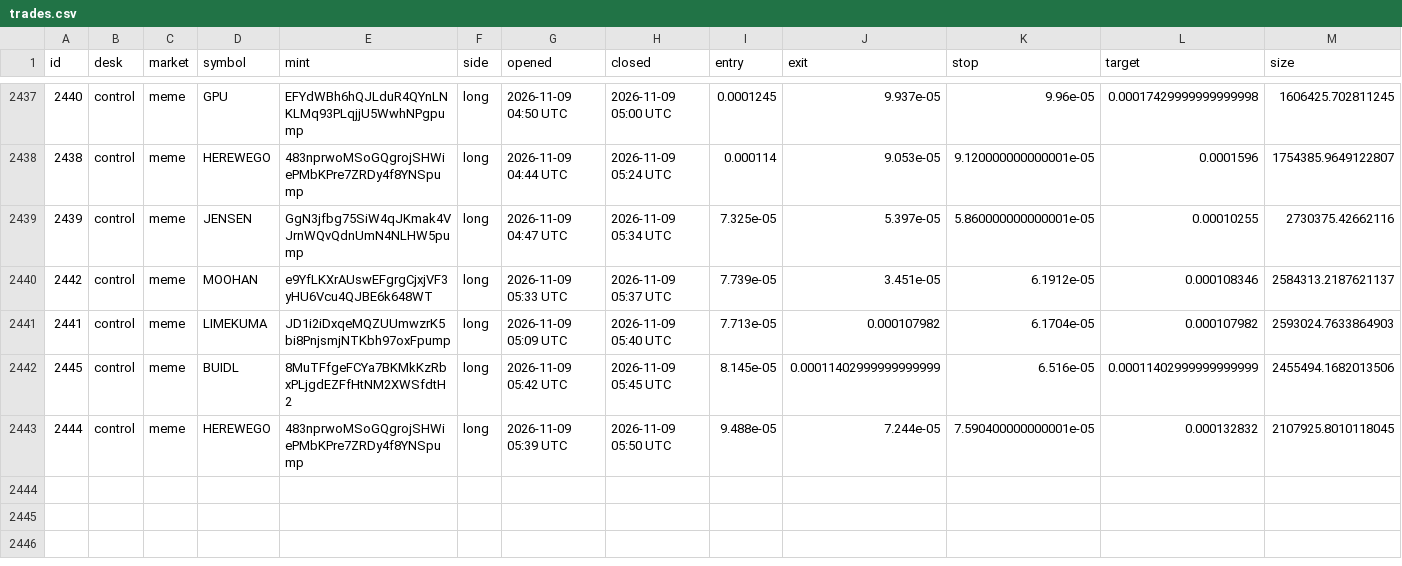
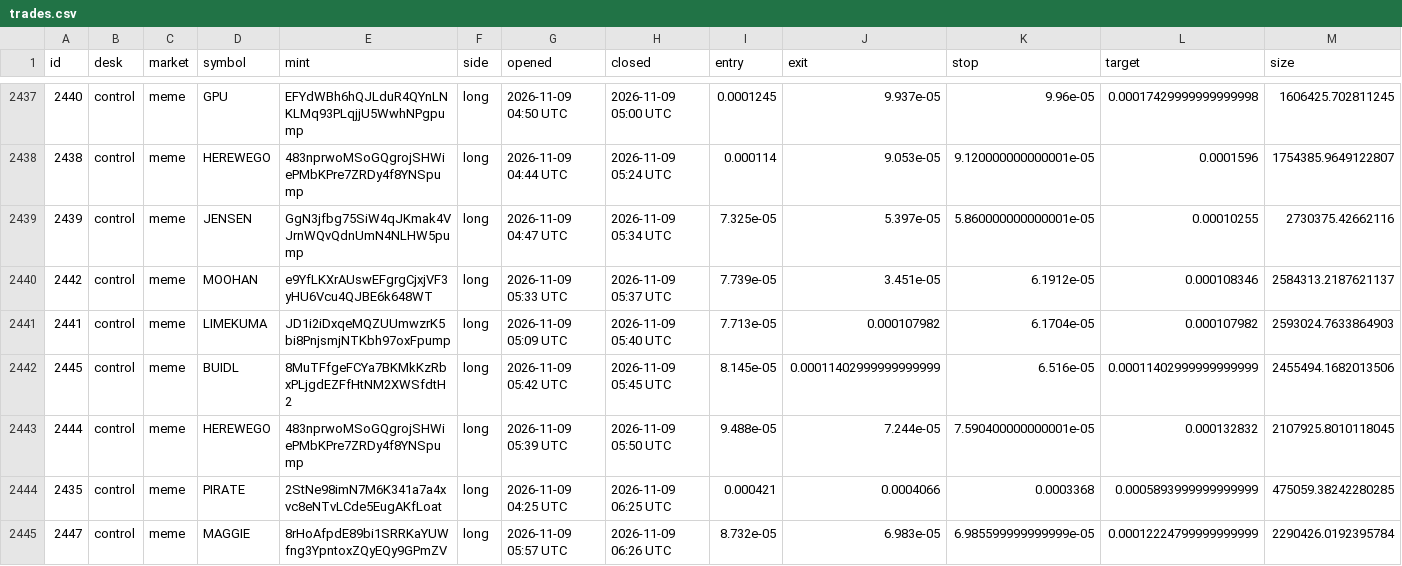
Before and after one commit to alhaddadsaid/lawahlawah, a CSV file: agents/trades.csv, drawn as a sheet; only a part is shown, gaps mark what is left out; rows hold the shown columns only; the diff names each change by its address in the sheet, - before the commit and + after, or states it on an @@ line.

Commit message:
agent desk update

```diff
--- a/agents/trades.csv
+++ b/agents/trades.csv
+row 2444: 2435 | control | meme | PIRATE | 2StNe98imN7M6K341a7a4xvc8eNTvLCde5EugAKfLoat | long | 2026-11-09 04:25 UTC | 2026-11-09 06:25 UTC | 0.000421 | 0.0004066 | 0.0003368 | 0.0005893999999999999 | 475059.38242280285
+row 2445: 2447 | control | meme | MAGGIE | 8rHoAfpdE89bi1SRRKaYUWfng3YpntoxZQyEQy9GPmZV | long | 2026-11-09 05:57 UTC | 2026-11-09 06:26 UTC | 8.732e-05 | 6.983e-05 | 6.985599999999999e-05 | 0.00012224799999999999 | 2290426.0192395784
```
Also changed, not shown: 3 other files.
